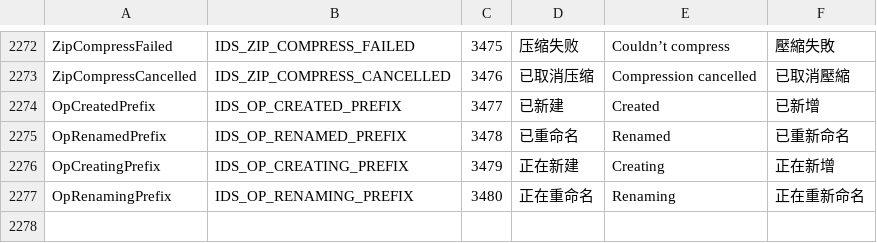
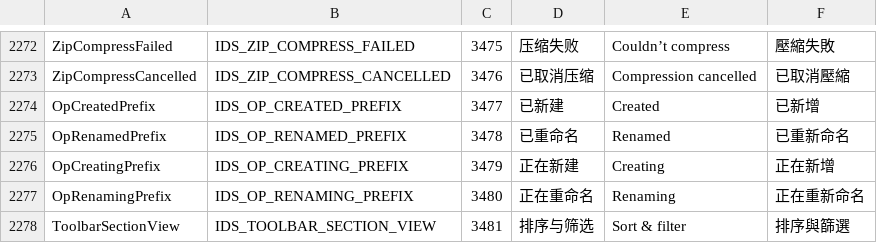
Before and after one commit to 0xheguoxing/pulse, a TSV file: tools/l10n/catalog.tsv, drawn as a sheet; only a part is shown, gaps mark what is left out.

Commit message:
Let users show or hide toolbar sort, filter and group
The customize-toolbar picker gains a "Sort & filter" section with the
three view buttons. Unchecking one hides it in place (prefs
toolbar_show_sort/filter/group, default on); an open or active filter and
an active grouping still show their control. Hidden buttons keep an empty
rect so menu anchors stay put and nothing paints or hit-tests there.

```diff
--- a/tools/l10n/catalog.tsv
+++ b/tools/l10n/catalog.tsv
@@ -2277 +2277,2 @@ OpCreatingPrefix	IDS_OP_CREATING_PREFIX	3479	正在新建 	Creating 	正在新
 OpRenamingPrefix	IDS_OP_RENAMING_PREFIX	3480	正在重命名 	Renaming 	正在重新命名
+ToolbarSectionView	IDS_TOOLBAR_SECTION_VIEW	3481	排序与筛选	Sort & filter	排序與篩選
```
Also changed, not shown: 14 other files.
